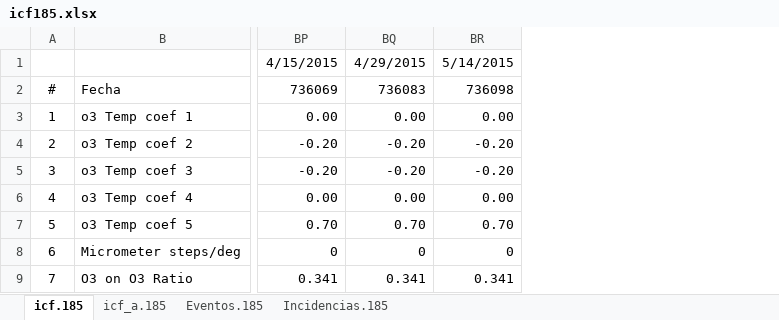
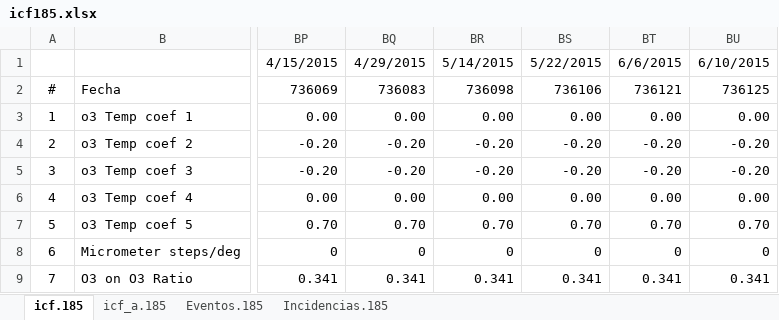
Before and after one commit to Eubrew-net/configs, an Excel workbook: icf185.xlsx, sheet icf.185, drawn as a sheet; only a part is shown, gaps mark what is left out; values as stored, in another font and other column widths than the file's, no borders; the diff names each change by its address in the sheet, - before the commit and + after, or states it on an @@ line.

```diff
--- a/icf185.xlsx (sheet icf.185)
+++ b/icf185.xlsx (sheet icf.185)
+column BS, rows 1-9: 5/22/2015 | 736106 | 0.00 | -0.20 | -0.20 | 0.00 | 0.70 | 0 | 0.341
+column BT, rows 1-9: 6/6/2015 | 736121 | 0.00 | -0.20 | -0.20 | 0.00 | 0.70 | 0 | 0.341
+column BU, rows 1-9: 6/10/2015 | 736125 | 0.00 | -0.20 | -0.20 | 0.00 | 0.70 | 0 | 0.341
```
Also changed, not shown: sheet icf_a.185, sheet Eventos.185, 1 other file.
